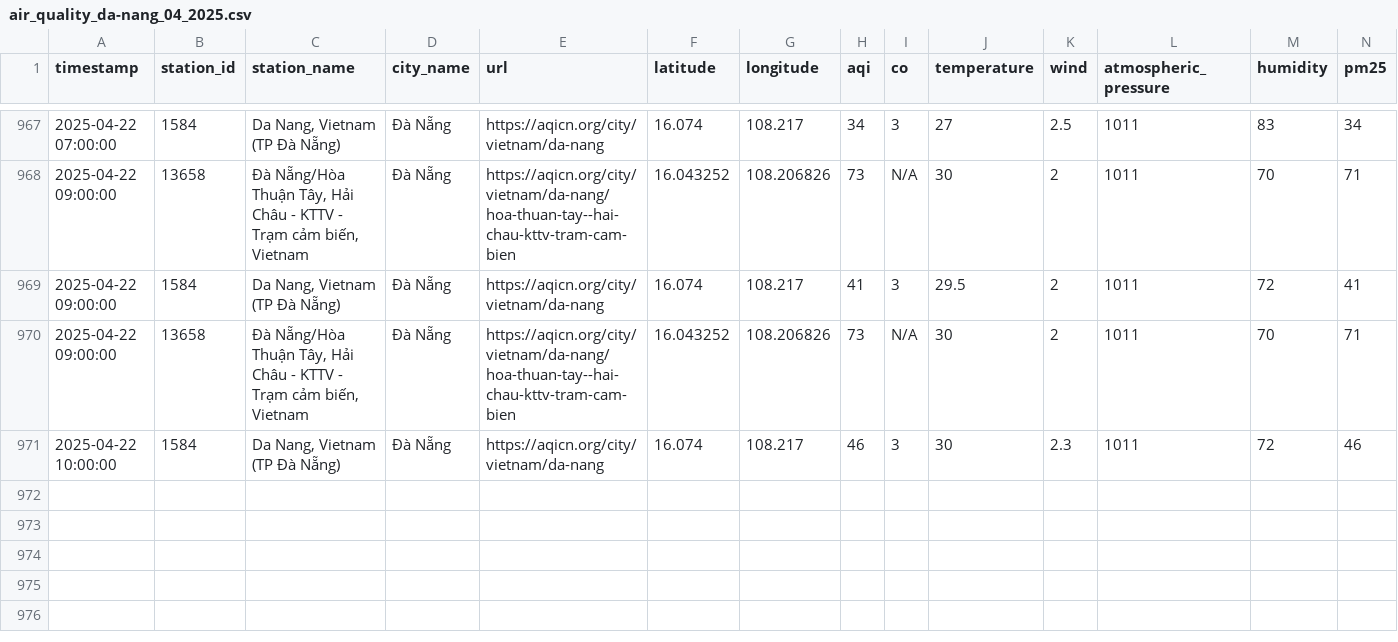
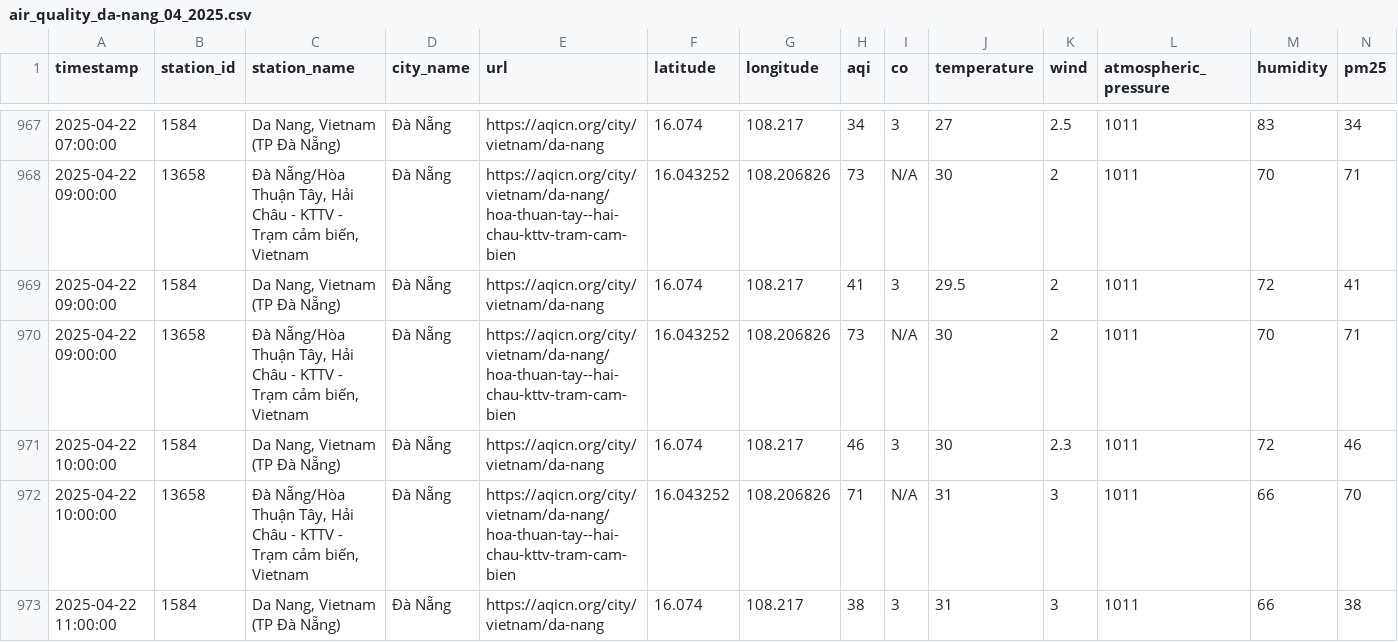
Before and after one commit to QuanIsMe7303/vietnam-air-quality-crawler, a CSV file: result/da-nang/air_quality_da-nang_04_2025.csv, drawn as a sheet; only a part is shown, gaps mark what is left out; rows hold the shown columns only; the diff names each change by its address in the sheet, - before the commit and + after, or states it on an @@ line.

```diff
--- a/result/da-nang/air_quality_da-nang_04_2025.csv
+++ b/result/da-nang/air_quality_da-nang_04_2025.csv
+row 972: 2025-04-22 10:00:00 | 13658 | Đà Nẵng/Hòa Thuận Tây, Hải Châu - KTTV - Trạm cảm biến, Vietnam | Đà Nẵng | https://aqicn.org/city/vietnam/da-nang/hoa-thuan-tay--hai-chau-kttv-tram-cam-bien | 16.043252 | 108.206826 | 71 | N/A | 31 | 3 | 1011 | 66 | 70
+row 973: 2025-04-22 11:00:00 | 1584 | Da Nang, Vietnam (TP Đà Nẵng) | Đà Nẵng | https://aqicn.org/city/vietnam/da-nang | 16.074 | 108.217 | 38 | 3 | 31 | 3 | 1011 | 66 | 38
```
Also changed, not shown: result/can-tho/air_quality_can-tho_04_2025.csv, result/cao-bang/air_quality_cao-bang_04_2025.csv, 7 other files.
